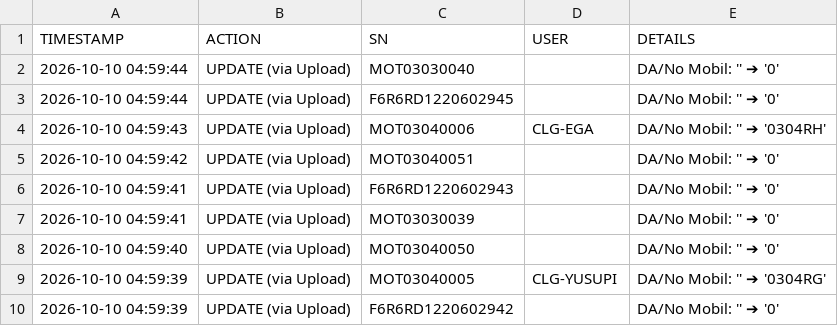
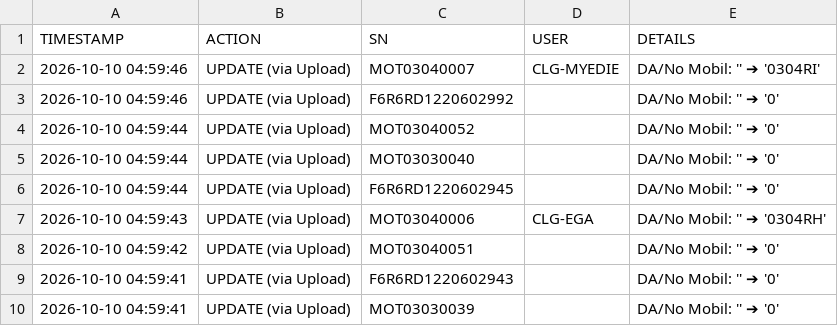
Before and after one commit to ranzfe/it-asset-management, a CSV file: history_log.csv, drawn as a sheet; only a part is shown; the shorter side is filled out with more unchanged rows; the diff names each change by its address in the sheet, - before the commit and + after, or states it on an @@ line.

Commit message:
Auto-update history log: 2026-10-10 04:59:46

```diff
--- a/history_log.csv
+++ b/history_log.csv
+row 2: 2026-10-10 04:59:46 | UPDATE (via Upload) | MOT03040007 | CLG-MYEDIE | DA/No Mobil: '' ➔ '0304RI'
+row 3: 2026-10-10 04:59:46 | UPDATE (via Upload) | F6R6RD1220602992 |  | DA/No Mobil: '' ➔ '0'
+row 4: 2026-10-10 04:59:44 | UPDATE (via Upload) | MOT03040052 |  | DA/No Mobil: '' ➔ '0'
```
